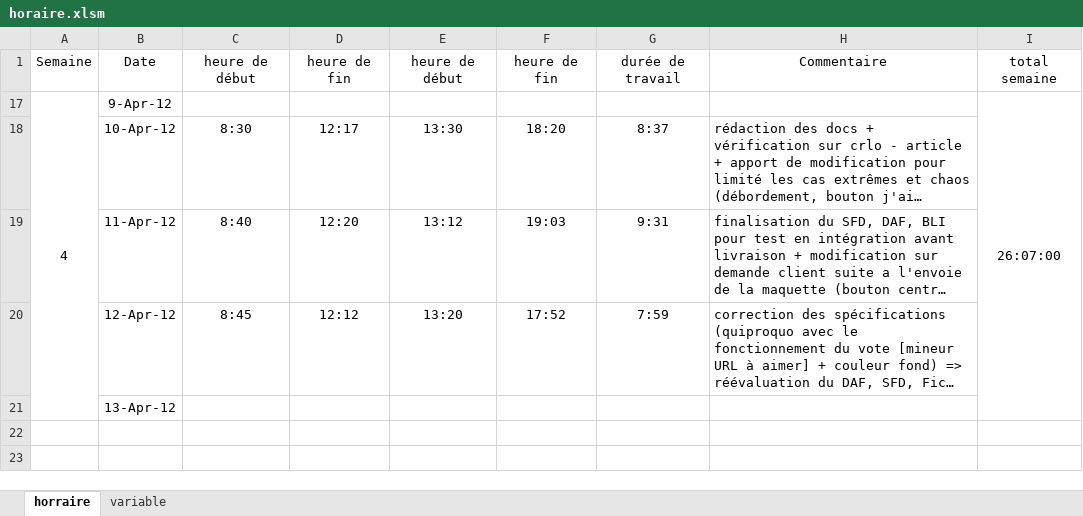
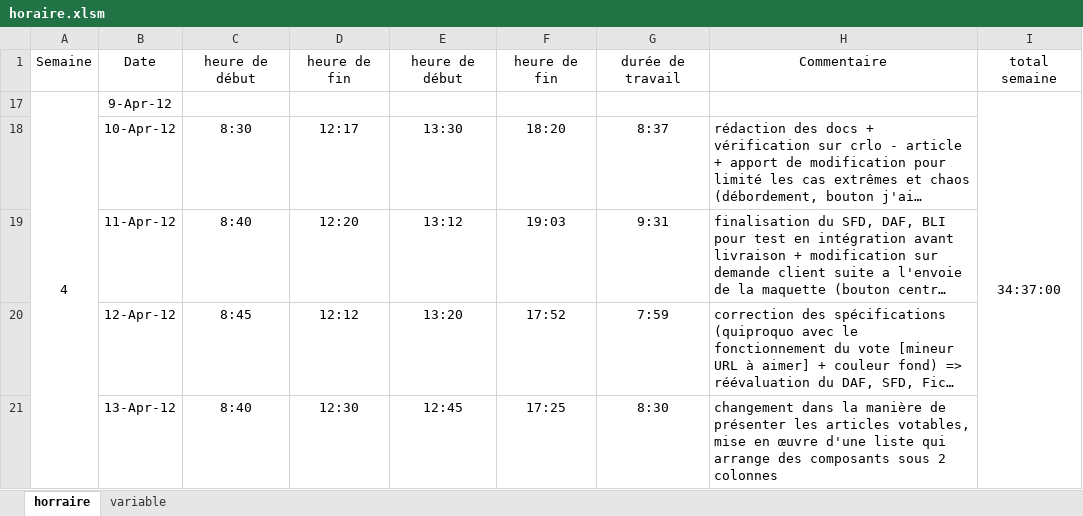
Before and after one commit to nicolasrn/docnr, an Excel workbook: branches/Stage/horaire.xlsm, sheet horraire, drawn as a sheet; long unchanged cells end in …; values as stored, in another font and other column widths than the file's, no borders; conditional formats not drawn; the diff names each change by its address in the sheet, - before the commit and + after, or states it on an @@ line.

```diff
--- a/branches/Stage/horaire.xlsm (sheet horraire)
+++ b/branches/Stage/horaire.xlsm (sheet horraire)
-I17: 26:07:00
+I17: 34:37:00
-C21: (empty)
+C21: 8:40
-D21: (empty)
+D21: 12:30
-E21: (empty)
+E21: 12:45
-F21: (empty)
+F21: 17:25
-G21: (empty)
+G21: 8:30
-H21: (empty)
+H21: changement dans la manière de présenter les articles votables, mise en œuvre d'une liste qui arrange des composants sous 2 colonnes
```
Also changed, not shown: 1 other file.
